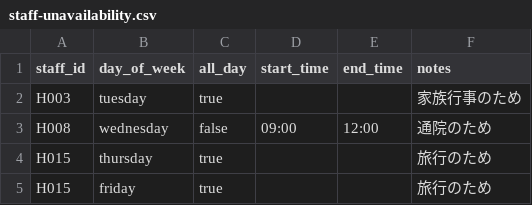
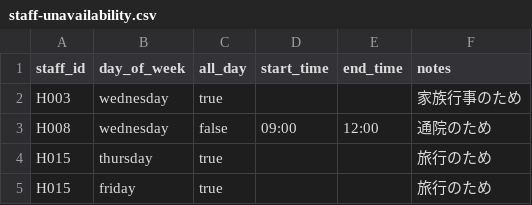
Before and after one commit to yasushihonda-acg/visitcare-shift-optimizer, a CSV file: seed/data/staff-unavailability.csv, drawn as a sheet.

```diff
--- a/seed/data/staff-unavailability.csv
+++ b/seed/data/staff-unavailability.csv
@@ -1,3 +1,3 @@
 staff_id,day_of_week,all_day,start_time,end_time,notes
-H003,tuesday,true,,,家族行事のため
+H003,wednesday,true,,,家族行事のため
 H008,wednesday,false,09:00,12:00,通院のため
```
Also changed, not shown: seed/data/customer-services.csv.
